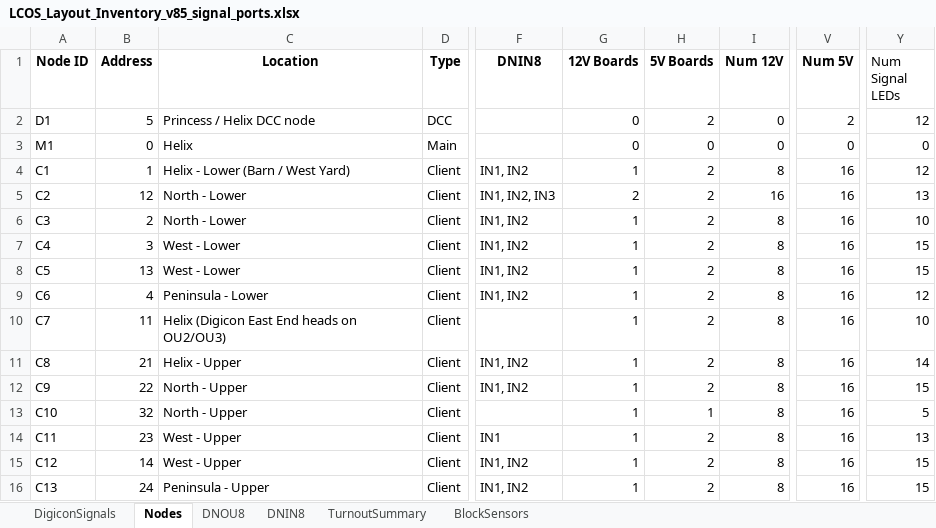
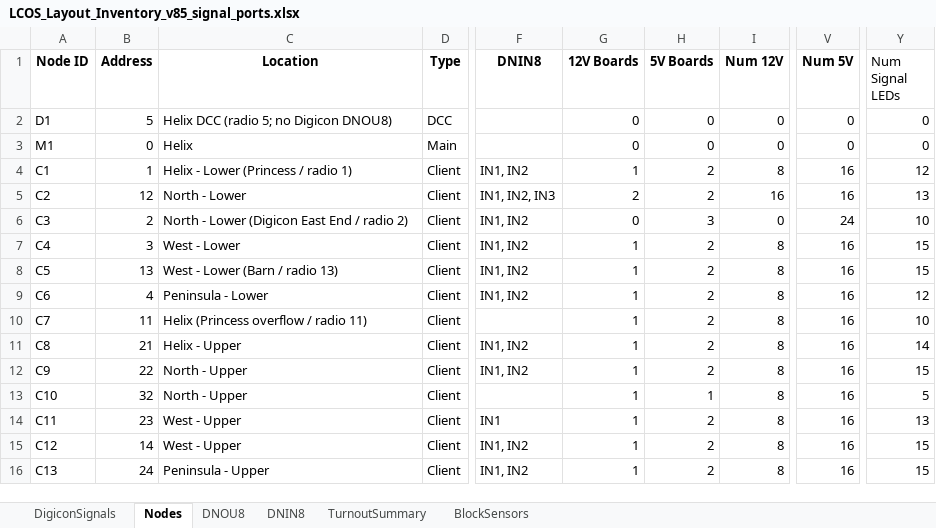
Before and after one commit to lnevo/hart, an Excel workbook: cats/data/LCOS_Layout_Inventory_v85_signal_ports.xlsx, sheet Nodes, drawn as a sheet; only a part is shown, gaps mark what is left out; values as stored, in another font and other column widths than the file's, no borders; the diff names each change by its address in the sheet, - before the commit and + after, or states it on an @@ line.

```diff
--- a/cats/data/LCOS_Layout_Inventory_v85_signal_ports.xlsx (sheet Nodes)
+++ b/cats/data/LCOS_Layout_Inventory_v85_signal_ports.xlsx (sheet Nodes)
-C2 (Location): Princess / Helix DCC node
+C2 (Location): Helix DCC (radio 5; no Digicon DNOU8)
-H2 (5V Boards): 2
+H2 (5V Boards): 0
-V2 (Num 5V): 2
+V2 (Num 5V): 0
-Y2 (Num Signal LEDs): 12
+Y2 (Num Signal LEDs): 0
-C4 (Location): Helix - Lower (Barn / West Yard)
+C4 (Location): Helix - Lower (Princess / radio 1)
-C6 (Location): North - Lower
+C6 (Location): North - Lower (Digicon East End / radio 2)
-G6 (12V Boards): 1
+G6 (12V Boards): 0
-H6 (5V Boards): 2
+H6 (5V Boards): 3
-I6 (Num 12V): 8
+I6 (Num 12V): 0
-V6 (Num 5V): 16
+V6 (Num 5V): 24
-C8 (Location): West - Lower
+C8 (Location): West - Lower (Barn / radio 13)
-C10 (Location): Helix (Digicon East End heads on OU2/OU3)
+C10 (Location): Helix (Princess overflow / radio 11)
```
Also changed, not shown: sheet DigiconSignals, sheet DNOU8, sheet TurnoutSummary, sheet BlockSensors, cats/data/signals_asbuilt_abs_v2.xlsx, docs/wiring/LCOS_Layout_Inventory_v85.xlsx, 8 other files.
